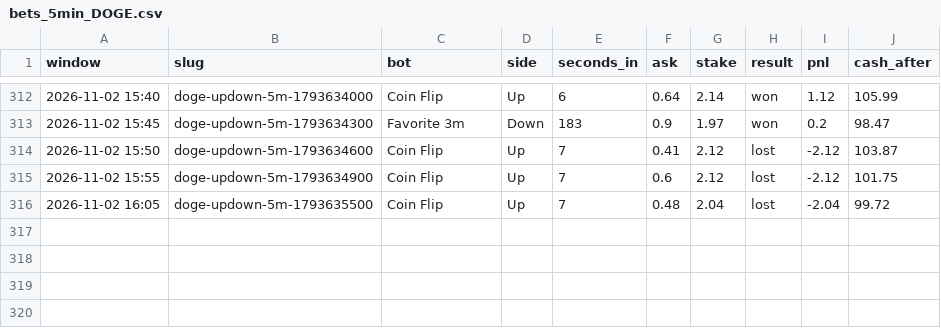
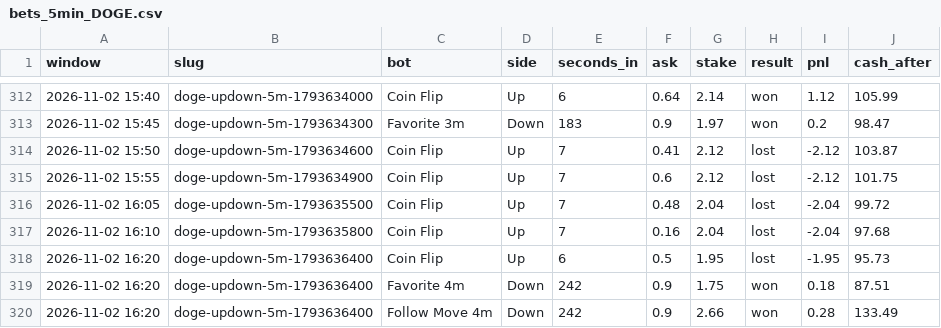
Before and after one commit to skeatonbeat-bot/bot-lab, a CSV file: live/bets_5min_DOGE.csv, drawn as a sheet; only a part is shown, gaps mark what is left out; the diff names each change by its address in the sheet, - before the commit and + after, or states it on an @@ line.

```diff
--- a/live/bets_5min_DOGE.csv
+++ b/live/bets_5min_DOGE.csv
+row 317: 2026-11-02 16:10 | doge-updown-5m-1793635800 | Coin Flip | Up | 7 | 0.16 | 2.04 | lost | -2.04 | 97.68
+row 318: 2026-11-02 16:20 | doge-updown-5m-1793636400 | Coin Flip | Up | 6 | 0.5 | 1.95 | lost | -1.95 | 95.73
+row 319: 2026-11-02 16:20 | doge-updown-5m-1793636400 | Favorite 4m | Down | 242 | 0.9 | 1.75 | won | 0.18 | 87.51
+row 320: 2026-11-02 16:20 | doge-updown-5m-1793636400 | Follow Move 4m | Down | 242 | 0.9 | 2.66 | won | 0.28 | 133.49
```
Also changed, not shown: live/bets_5min.csv, live/bets_5min_ETH.csv, 12 other files.
